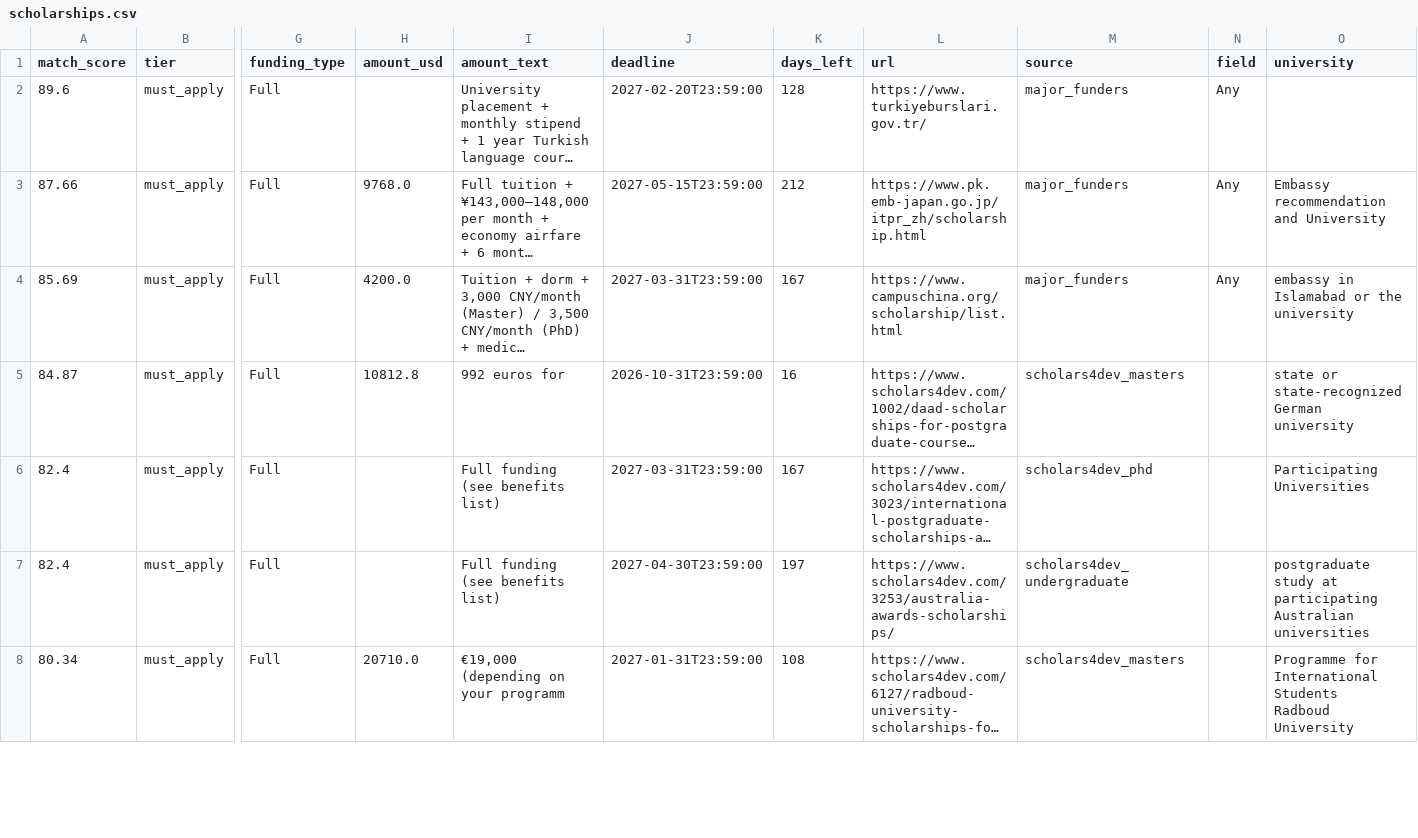
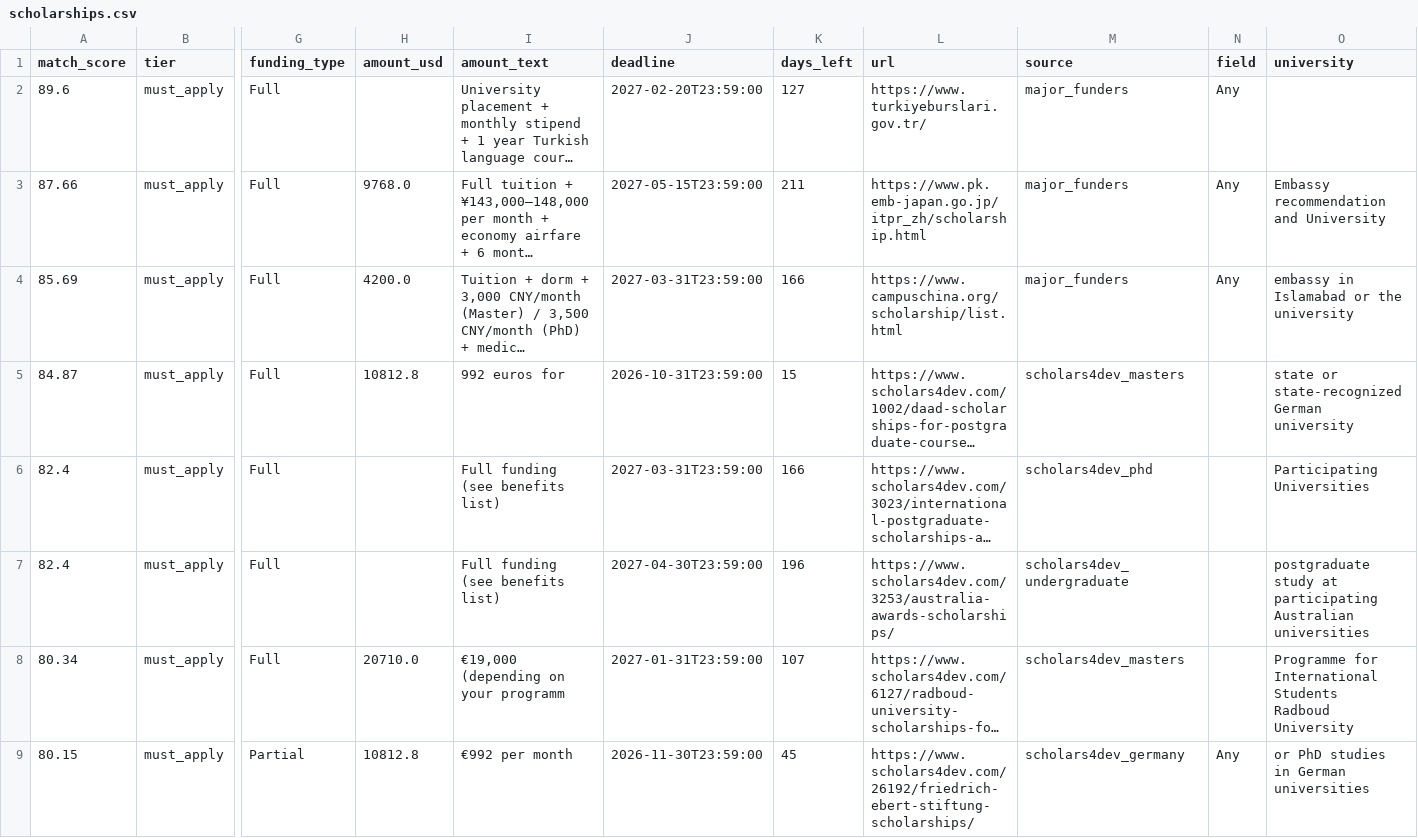
Before and after one commit to CodeBySaqi/scholarship-bot, a CSV file: docs/scholarships.csv, drawn as a sheet; only a part is shown, gaps mark what is left out; long unchanged cells end in …; rows hold the shown columns only; the diff covers the shown part only; the diff names each change by its address in the sheet, - before the commit and + after, or states it on an @@ line.

```diff
--- a/docs/scholarships.csv
+++ b/docs/scholarships.csv
-K2 (days_left): 128
+K2 (days_left): 127
-K3 (days_left): 212
+K3 (days_left): 211
-K4 (days_left): 167
+K4 (days_left): 166
-K5 (days_left): 16
+K5 (days_left): 15
-K6 (days_left): 167
+K6 (days_left): 166
-K7 (days_left): 197
+K7 (days_left): 196
-K8 (days_left): 108
+K8 (days_left): 107
+row 9: 80.15 | must_apply | Partial | 10812.8 | €992 per month | 2026-11-30T23:59:00 | 45 | https://www.scholars4dev.com/26192/friedrich-ebert-stiftung-scholarships/ | scholars4dev_germany | Any | or PhD studies in German universities
```
Also changed, not shown: 1 added row, 3 removed rows and 59 edited cells elsewhere in this file, 3 other files.
